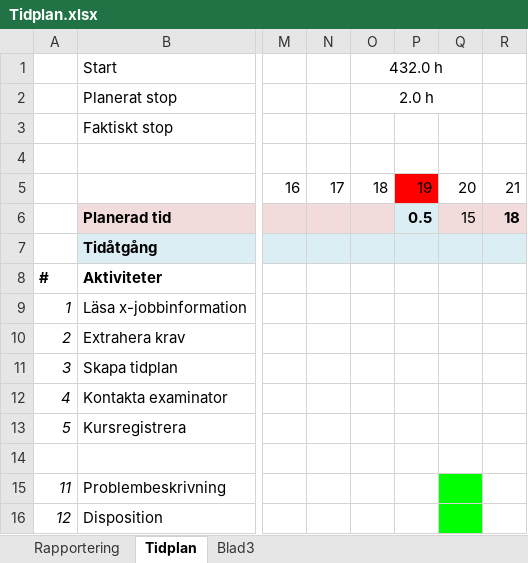
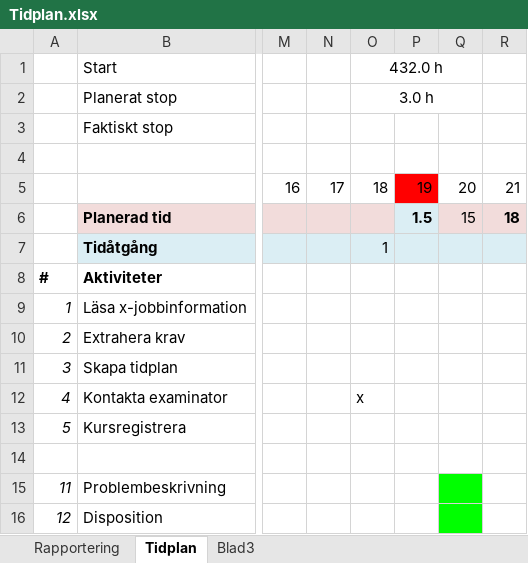
Before and after one commit to brickner/xjobb, an Excel workbook: Tidplan/Tidplan.xlsx, sheet Tidplan, drawn as a sheet; only a part is shown, gaps mark what is left out; values as stored, in another font and other column widths than the file's, no borders; the diff names each change by its address in the sheet, - before the commit and + after, or states it on an @@ line.

Commit message:
uppdaterade tidplan

```diff
--- a/Tidplan/Tidplan.xlsx (sheet Tidplan)
+++ b/Tidplan/Tidplan.xlsx (sheet Tidplan)
-O2 (432.0 h): 2.0 h
+O2 (432.0 h): 3.0 h
-P6: 0.5
+P6: 1.5
-O7 (432.0 h): (empty)
+O7 (432.0 h): 1
-O12 (432.0 h): (empty)
+O12 (432.0 h): x
```
Also changed, not shown: sheet Rapportering.
